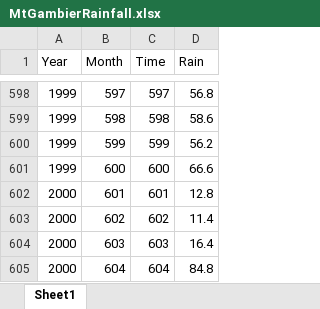
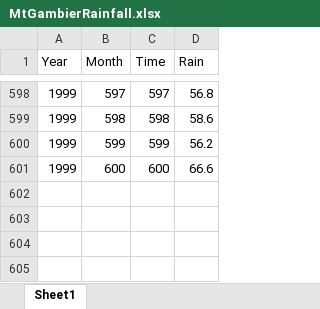
Before and after one commit to jet-w/jet-w.blog, an Excel workbook: src/.vuepress/public/data/unisa/AdvancedAnalytic1/assignment2/MtGambierRainfall.xlsx, sheet Sheet1, drawn as a sheet; only a part is shown, gaps mark what is left out; values as stored, in another font and other column widths than the file's, no borders; the diff names each change by its address in the sheet, - before the commit and + after, or states it on an @@ line.

```diff
--- a/src/.vuepress/public/data/unisa/AdvancedAnalytic1/assignment2/MtGambierRainfall.xlsx (sheet Sheet1)
+++ b/src/.vuepress/public/data/unisa/AdvancedAnalytic1/assignment2/MtGambierRainfall.xlsx (sheet Sheet1)
-row 602: 2000 | 601 | 601 | 12.8
-row 603: 2000 | 602 | 602 | 11.4
-row 604: 2000 | 603 | 603 | 16.4
-row 605: 2000 | 604 | 604 | 84.8
```
Also changed, not shown: 2 other files.
